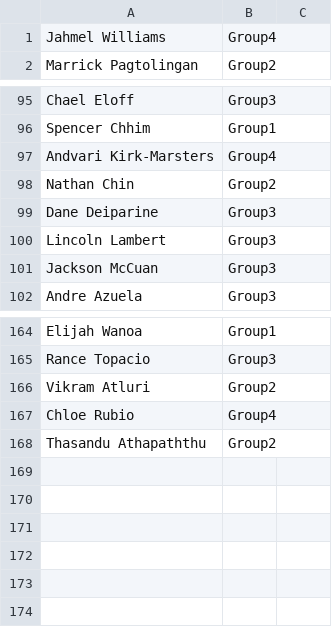
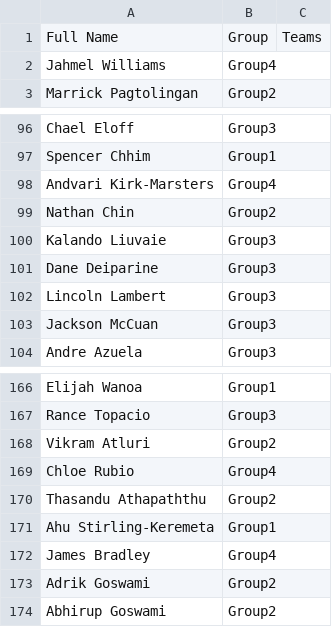
Before and after one commit to limonza/te-tai-hou-teams-2025, a CSV file: Sunday.csv, drawn as a sheet; only a part is shown, gaps mark what is left out.

Commit message:
Update Sunday.csv

```diff
--- a/Sunday.csv
+++ b/Sunday.csv
@@ -1 +1,2 @@
+Full Name,Group,Teams
 Jahmel Williams,Group4,
@@ -98,2 +99,3 @@ Andvari Kirk-Marsters,Group4,
 Nathan Chin,Group2,
+Kalando Liuvaie,Group3,
 Dane Deiparine,Group3,
@@ -168 +170,5 @@ Chloe Rubio,Group4,
 Thasandu Athapaththu,Group2,
+Ahu Stirling-Keremeta,Group1,
+James Bradley,Group4,
+Adrik Goswami,Group2,
+Abhirup Goswami,Group2,
```
